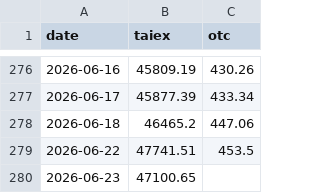
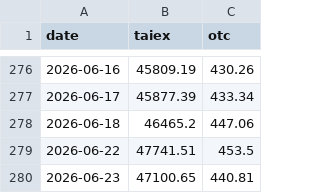
Before and after one commit to user01ju/sector_gainer, a CSV file: data/market_index.csv, drawn as a sheet; only a part is shown, gaps mark what is left out.

```diff
--- a/data/market_index.csv
+++ b/data/market_index.csv
@@ -279,2 +279,2 @@ date,taiex,otc
 2026-06-22,47741.51,453.5
-2026-06-23,47100.65,
+2026-06-23,47100.65,440.81
```
Also changed, not shown: 2 other files.
